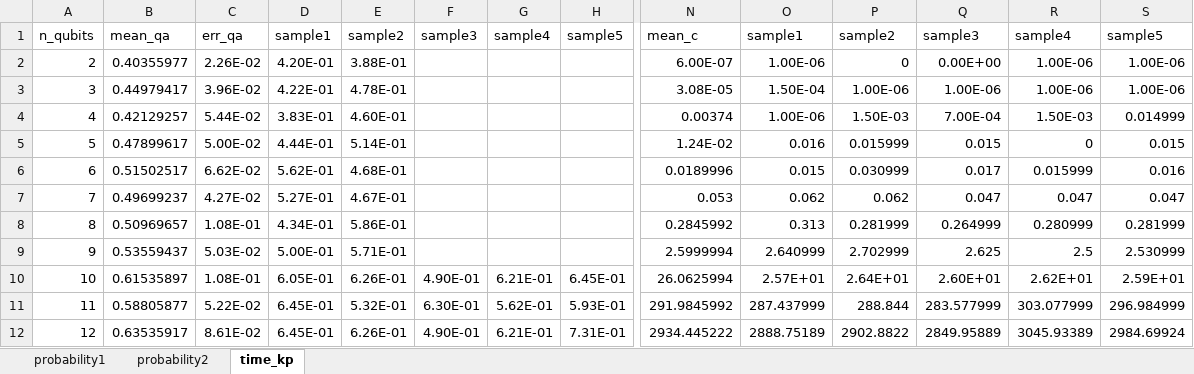
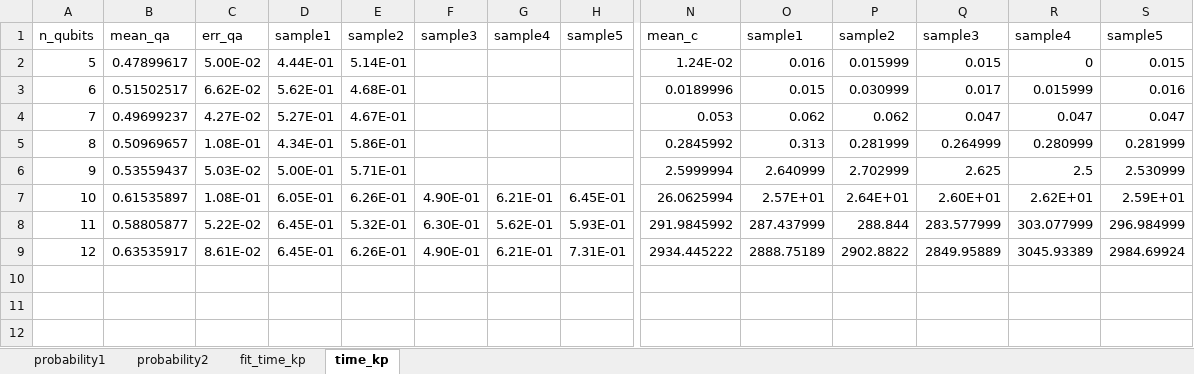
Before and after one commit to Kallo27/Thesis, an Excel workbook: energies_kp.xlsx, sheet time_kp, drawn as a sheet; only a part is shown, gaps mark what is left out; values as stored, in another font and other column widths than the file's, no borders; rows hold the shown columns only; the diff names each change by its address in the sheet, - before the commit and + after, or states it on an @@ line.

```diff
--- a/energies_kp.xlsx (sheet time_kp)
+++ b/energies_kp.xlsx (sheet time_kp)
+sheet tab: fit_time_kp
-row 2: 2 | 0.40355977 | 2.26E-02 | 4.20E-01 | 3.88E-01 |  |  |  | 6.00E-07 | 1.00E-06 | 0 | 0.00E+00 | 1.00E-06 | 1.00E-06
-row 3: 3 | 0.44979417 | 3.96E-02 | 4.22E-01 | 4.78E-01 |  |  |  | 3.08E-05 | 1.50E-04 | 1.00E-06 | 1.00E-06 | 1.00E-06 | 1.00E-06
-row 4: 4 | 0.42129257 | 5.44E-02 | 3.83E-01 | 4.60E-01 |  |  |  | 0.00374 | 1.00E-06 | 1.50E-03 | 7.00E-04 | 1.50E-03 | 0.014999
```
Also changed, not shown: formulas that keep their value, 16 other files.
